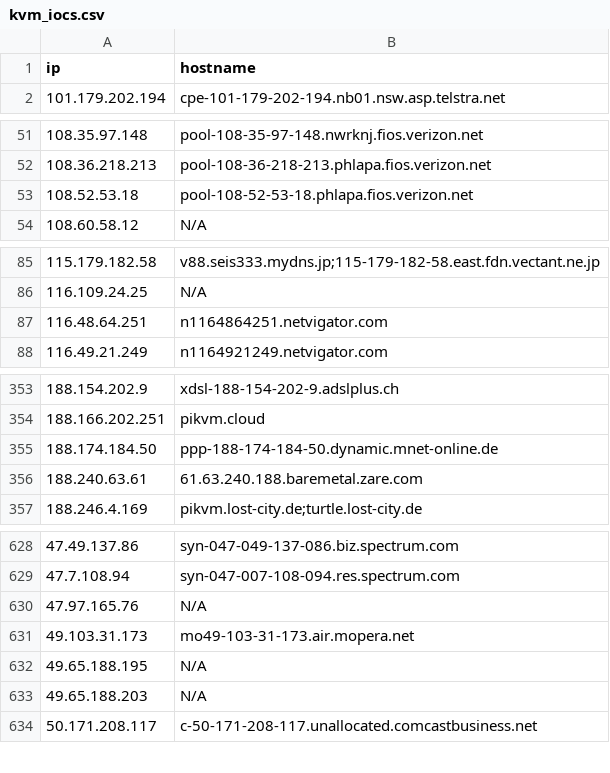
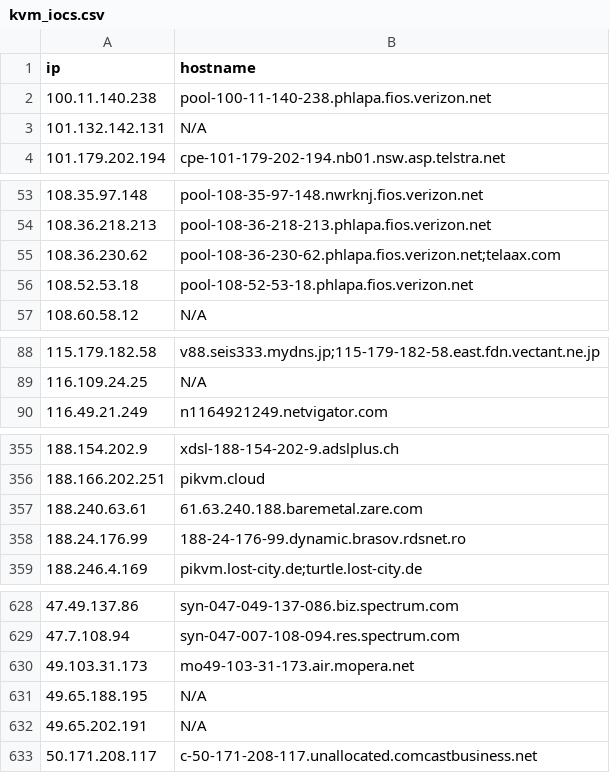
Before and after one commit to u5506878717-glitch/IP-KVM-IPs, a CSV file: kvm_iocs.csv, drawn as a sheet; only a part is shown, gaps mark what is left out; the diff covers the shown part only.

```diff
--- a/kvm_iocs.csv
+++ b/kvm_iocs.csv
@@ -1,2 +1,4 @@
 ip,hostname
+100.11.140.238,pool-100-11-140-238.phlapa.fios.verizon.net
+101.132.142.131,N/A
 101.179.202.194,cpe-101-179-202-194.nb01.nsw.asp.telstra.net
@@ -52,2 +54,3 @@ ip,hostname
 108.36.218.213,pool-108-36-218-213.phlapa.fios.verizon.net
+108.36.230.62,pool-108-36-230-62.phlapa.fios.verizon.net;telaax.com
 108.52.53.18,pool-108-52-53-18.phlapa.fios.verizon.net
@@ -86,3 +89,2 @@ ip,hostname
 116.109.24.25,N/A
-116.48.64.251,n1164864251.netvigator.com
 116.49.21.249,n1164921249.netvigator.com
@@ -354,4 +356,4 @@ ip,hostname
 188.166.202.251,pikvm.cloud
-188.174.184.50,ppp-188-174-184-50.dynamic.mnet-online.de
 188.240.63.61,61.63.240.188.baremetal.zare.com
+188.24.176.99,188-24-176-99.dynamic.brasov.rdsnet.ro
 188.246.4.169,pikvm.lost-city.de;turtle.lost-city.de
@@ -629,6 +629,5 @@ ip,hostname
 47.7.108.94,syn-047-007-108-094.res.spectrum.com
-47.97.165.76,N/A
 49.103.31.173,mo49-103-31-173.air.mopera.net
 49.65.188.195,N/A
-49.65.188.203,N/A
+49.65.202.191,N/A
 50.171.208.117,c-50-171-208-117.unallocated.comcastbusiness.net
```
Also changed, not shown: 12 added rows, 10 removed rows and 1 edited cell elsewhere in this file.
